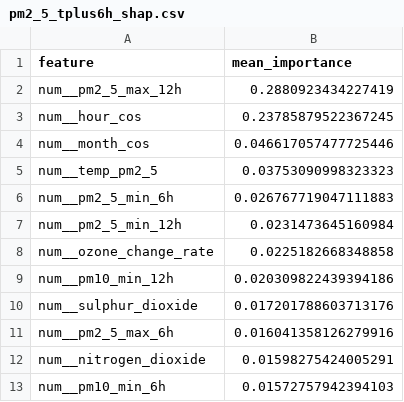
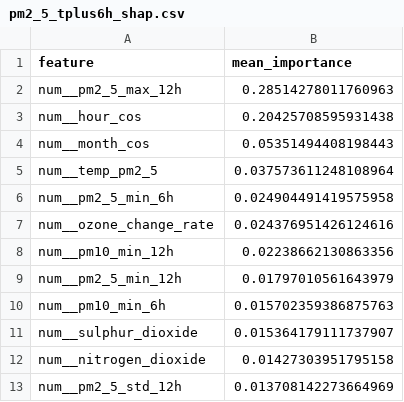
Before and after one commit to ByteCraftByLaiba/aqi-prediction-system, a CSV file: models/shap/pm2_5_tplus6h_shap.csv, drawn as a sheet.

```diff
--- a/models/shap/pm2_5_tplus6h_shap.csv
+++ b/models/shap/pm2_5_tplus6h_shap.csv
@@ -1,13 +1,13 @@
 feature,mean_importance
-num__pm2_5_max_12h,0.2880923434227419
-num__hour_cos,0.23785879522367245
-num__month_cos,0.046617057477725446
-num__temp_pm2_5,0.03753090998323323
-num__pm2_5_min_6h,0.026767719047111883
-num__pm2_5_min_12h,0.0231473645160984
-num__ozone_change_rate,0.0225182668348858
-num__pm10_min_12h,0.020309822439394186
-num__sulphur_dioxide,0.017201788603713176
-num__pm2_5_max_6h,0.016041358126279916
-num__nitrogen_dioxide,0.01598275424005291
-num__pm10_min_6h,0.01572757942394103
+num__pm2_5_max_12h,0.28514278011760963
+num__hour_cos,0.20425708595931438
+num__month_cos,0.05351494408198443
+num__temp_pm2_5,0.037573611248108964
+num__pm2_5_min_6h,0.024904491419575958
+num__ozone_change_rate,0.024376951426124616
+num__pm10_min_12h,0.02238662130863356
+num__pm2_5_min_12h,0.01797010561643979
+num__pm10_min_6h,0.015702359386875763
+num__sulphur_dioxide,0.015364179111737907
+num__nitrogen_dioxide,0.01427303951795158
+num__pm2_5_std_12h,0.013708142273664969
```
Also changed, not shown: models/shap/pm10_tplus3h_shap.csv, models/shap/pm10_tplus6h_shap.csv, 16 other files.
